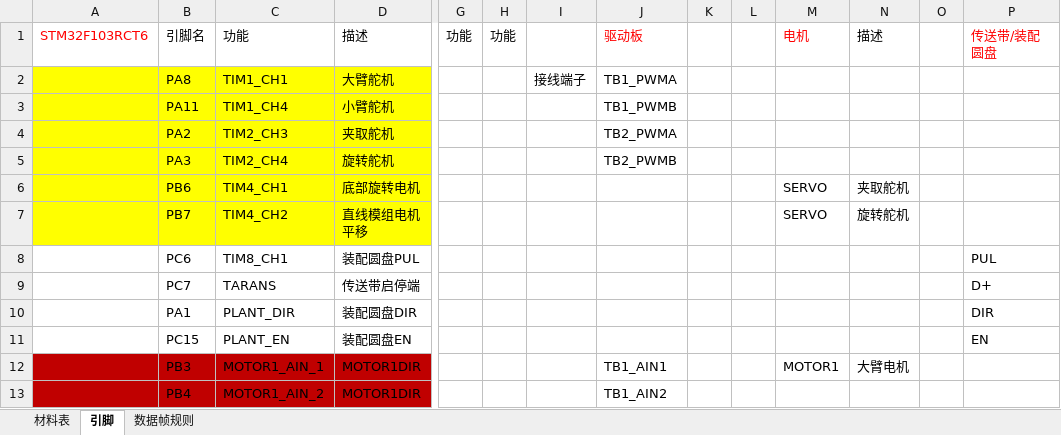
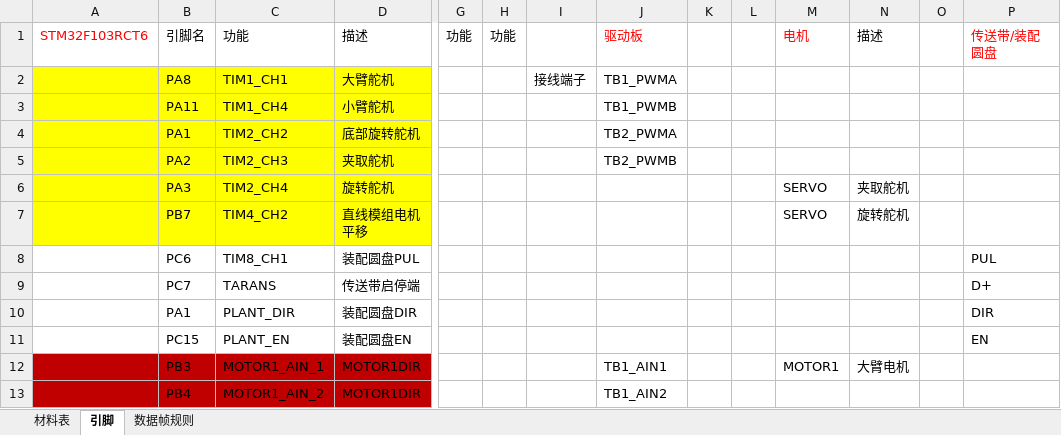
Before and after one commit to Niorjj/Assmbly_robot, an Excel workbook: Document/材料清单&引脚标号&数据帧规则.xlsx, sheet 引脚, drawn as a sheet; only a part is shown, gaps mark what is left out; values as stored, in another font and other column widths than the file's, no borders; removed rows and columns are numbered as before the commit, all else as after; rows hold the shown columns only; the diff names each change by its address in the sheet, - before the commit and + after, or states it on an @@ line.

```diff
--- a/Document/材料清单&引脚标号&数据帧规则.xlsx (sheet 引脚)
+++ b/Document/材料清单&引脚标号&数据帧规则.xlsx (sheet 引脚)
+row 4:  | PA1 | TIM2_CH2 | 底部旋转舵机 |  |  |  | TB2_PWMA
-J5: TB2_PWMA
+J5: TB2_PWMB
-J6: TB2_PWMB
+J6: (empty)
-M6: (empty)
+M6: SERVO
-N6: (empty)
+N6: 夹取舵机
-row 6:  | PB6 | TIM4_CH1 | 底部旋转电机 |  |  |  |  |  |  | SERVO | 夹取舵机
```
Also changed, not shown: 7 other files.
